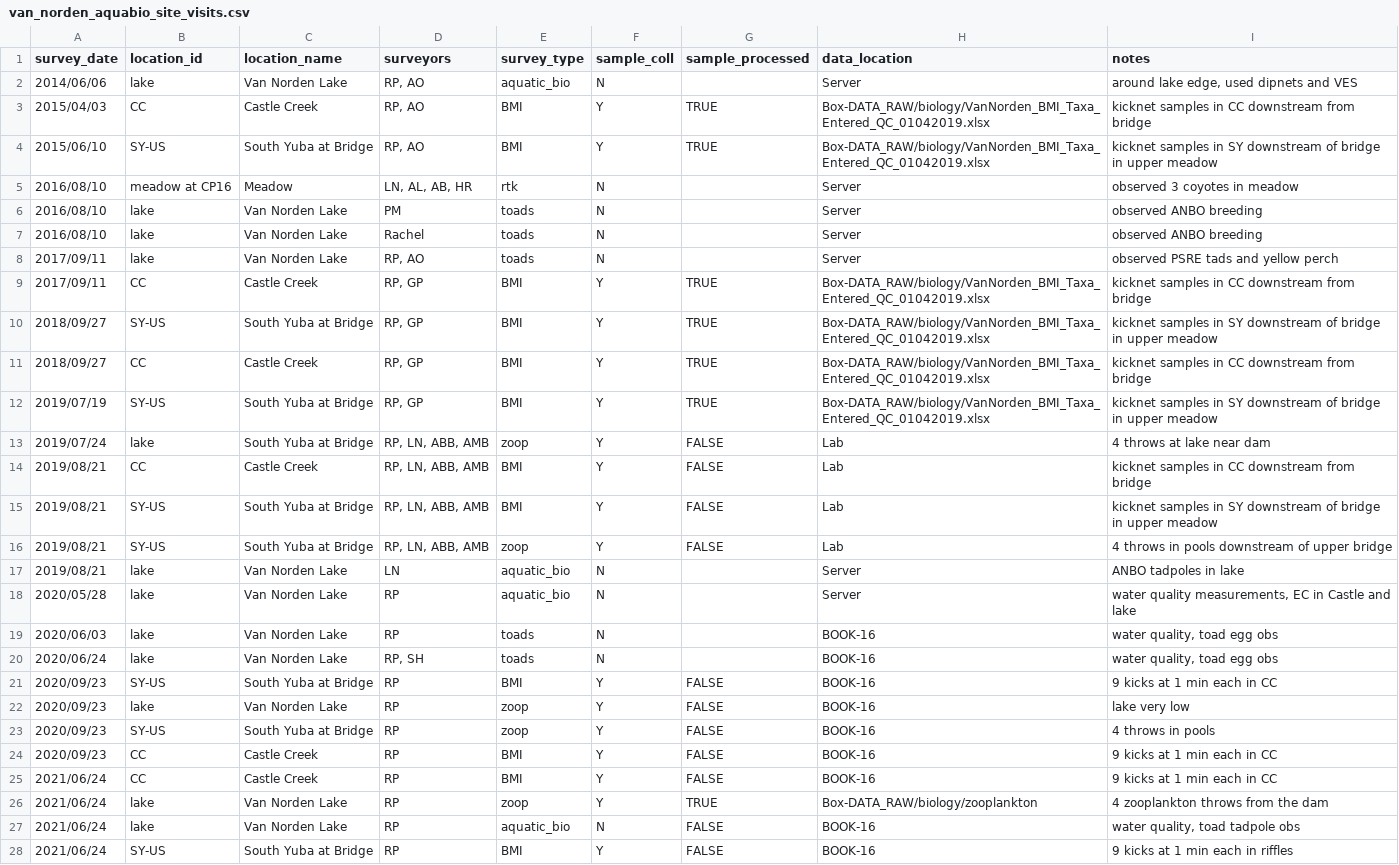
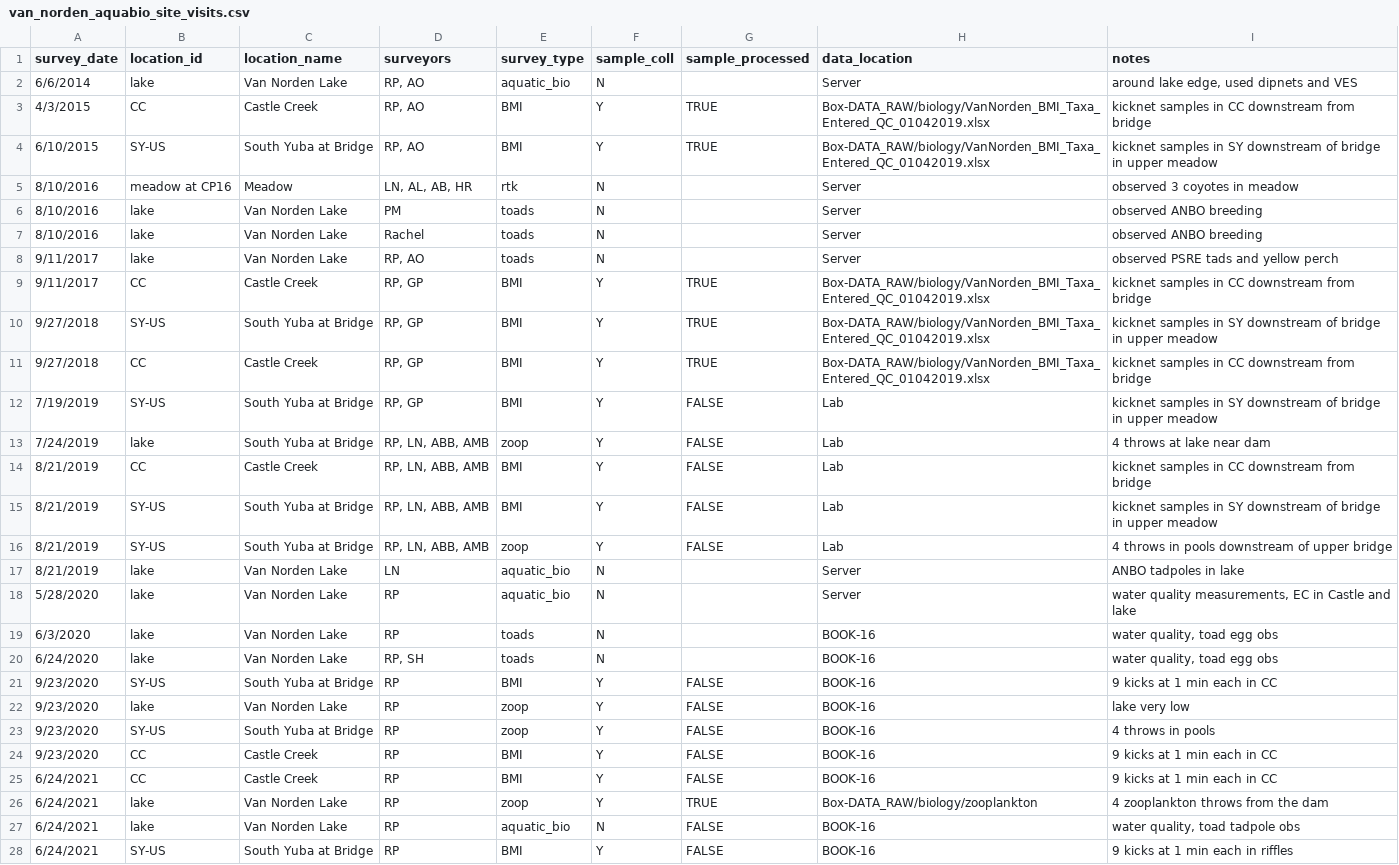
Before and after one commit to ryanpeek/van_norden_aquabio, a CSV file: data_raw/van_norden_aquabio_site_visits.csv, drawn as a sheet; only a part is shown; the diff covers the shown part only; the diff names each change by its address in the sheet, - before the commit and + after, or states it on an @@ line.

```diff
--- a/data_raw/van_norden_aquabio_site_visits.csv
+++ b/data_raw/van_norden_aquabio_site_visits.csv
-A2 (survey_date): 2014/06/06
+A2 (survey_date): 6/6/2014
-A3 (survey_date): 2015/04/03
+A3 (survey_date): 4/3/2015
-A4 (survey_date): 2015/06/10
+A4 (survey_date): 6/10/2015
-A5:A7 (survey_date): 2016/08/10
+A5:A7 (survey_date): 8/10/2016
-A8:A9 (survey_date): 2017/09/11
+A8:A9 (survey_date): 9/11/2017
-A10:A11 (survey_date): 2018/09/27
+A10:A11 (survey_date): 9/27/2018
-A12 (survey_date): 2019/07/19
+A12 (survey_date): 7/19/2019
-G12 (sample_processed): TRUE
+G12 (sample_processed): FALSE
-H12 (data_location): Box-DATA_RAW/biology/VanNorden_BMI_Taxa_Entered_QC_01042019.xlsx
+H12 (data_location): Lab
-A13 (survey_date): 2019/07/24
+A13 (survey_date): 7/24/2019
-A14:A17 (survey_date): 2019/08/21
+A14:A17 (survey_date): 8/21/2019
-A18 (survey_date): 2020/05/28
+A18 (survey_date): 5/28/2020
-A19 (survey_date): 2020/06/03
+A19 (survey_date): 6/3/2020
-A20 (survey_date): 2020/06/24
+A20 (survey_date): 6/24/2020
-A21:A24 (survey_date): 2020/09/23
+A21:A24 (survey_date): 9/23/2020
-A25:A28 (survey_date): 2021/06/24
+A25:A28 (survey_date): 6/24/2021
```
Also changed, not shown: 1 edited cell elsewhere in this file, 21 other files.
